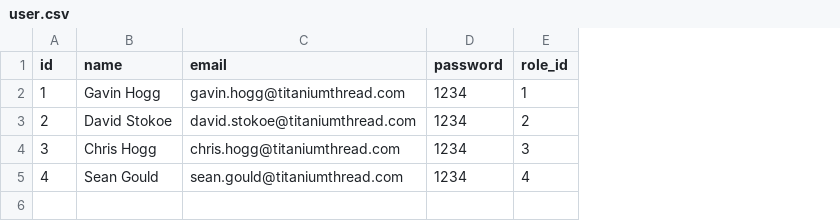
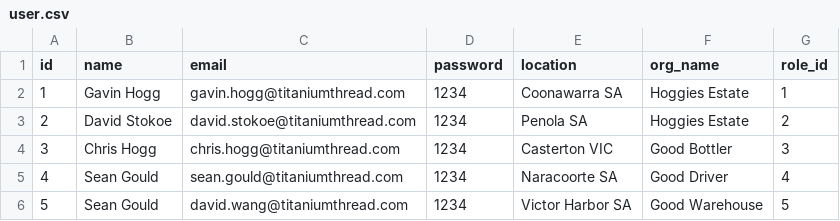
Before and after one commit to mygithub92/ziontech, a CSV file: data/user.csv, drawn as a sheet; the diff names each change by its address in the sheet, - before the commit and + after, or states it on an @@ line.

```diff
--- a/data/user.csv
+++ b/data/user.csv
+column E (location), rows 2-5: Coonawarra SA | Penola SA | Casterton VIC | Naracoorte SA
+column F (org_name), rows 2-5: Hoggies Estate | Hoggies Estate | Good Bottler | Good Driver
+row 6: 5 | Sean Gould | david.wang@titaniumthread.com | 1234 | Victor Harbor SA | Good Warehouse | 5
```
Also changed, not shown: data/grape.csv, 49 other files.
